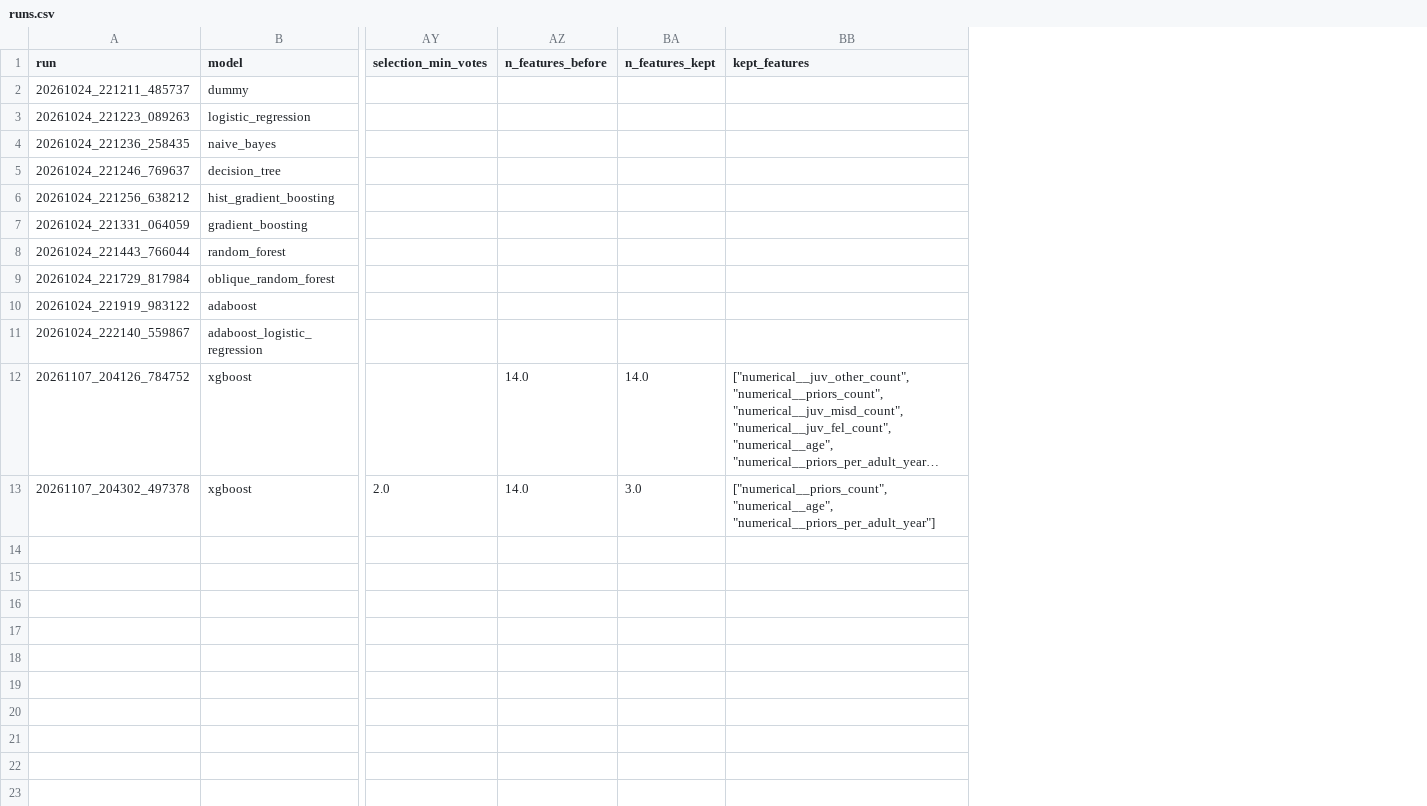
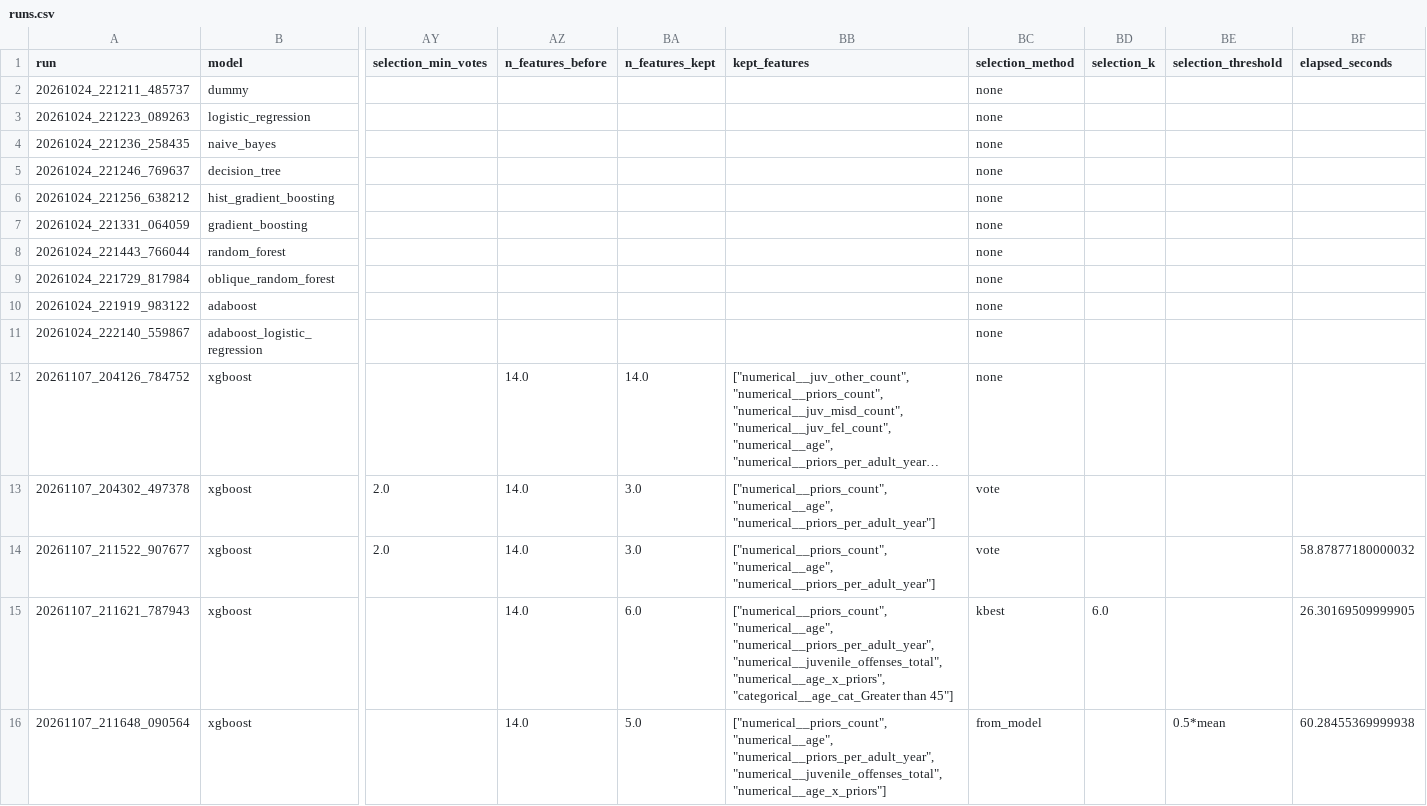
Before and after one commit to brunophenriques/ETAI-Pipeline, a CSV file: results/runs.csv, drawn as a sheet; only a part is shown, gaps mark what is left out; long unchanged cells end in …; rows hold the shown columns only; the diff names each change by its address in the sheet, - before the commit and + after, or states it on an @@ line.

Commit message:
Complete B1 selector comparison with nested CV and timing results

```diff
--- a/results/runs.csv
+++ b/results/runs.csv
+column BC (selection_method), rows 2-13: none | none | none | none | none | none | none | none | none | none | none | vote
+column BD (selection_k), empty
+column BE (selection_threshold), empty
+column BF (elapsed_seconds), empty
+row 14: 20261107_211522_907677 | xgboost | 2.0 | 14.0 | 3.0 | ["numerical__priors_count", "numerical__age", "numerical__priors_per_adult_year"] | vote |  |  | 58.87877180000032
+row 15: 20261107_211621_787943 | xgboost |  | 14.0 | 6.0 | ["numerical__priors_count", "numerical__age", "numerical__priors_per_adult_year", "numerical__juvenile_offenses_total", "numerical__age_x_priors", "categorical__age_cat_Greater than 45"] | kbest | 6.0 |  | 26.30169509999905
+row 16: 20261107_211648_090564 | xgboost |  | 14.0 | 5.0 | ["numerical__priors_count", "numerical__age", "numerical__priors_per_adult_year", "numerical__juvenile_offenses_total", "numerical__age_x_priors"] | from_model |  | 0.5*mean | 60.28455369999938
```
Also changed, not shown: 39 other files.
